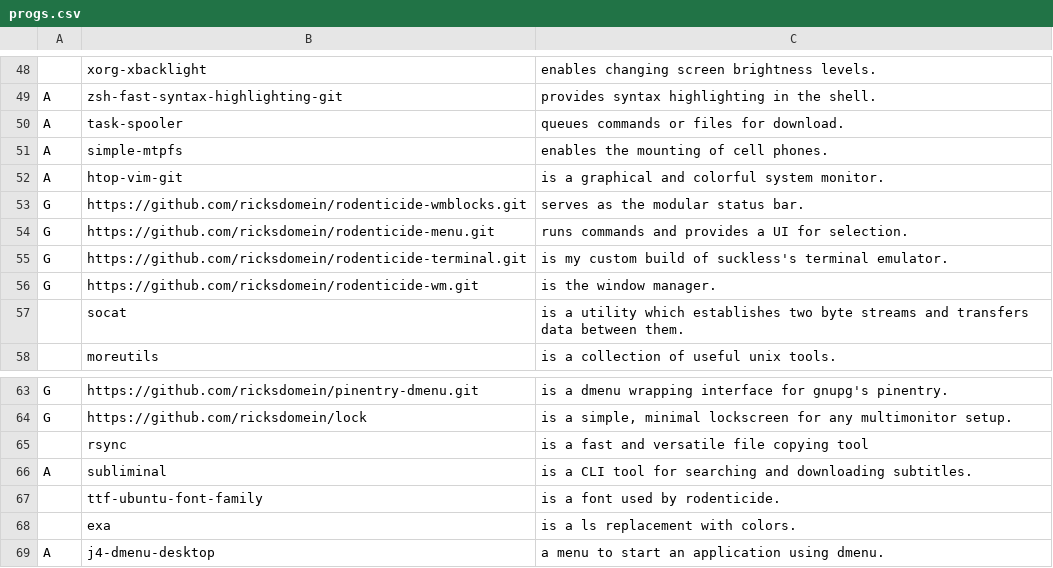
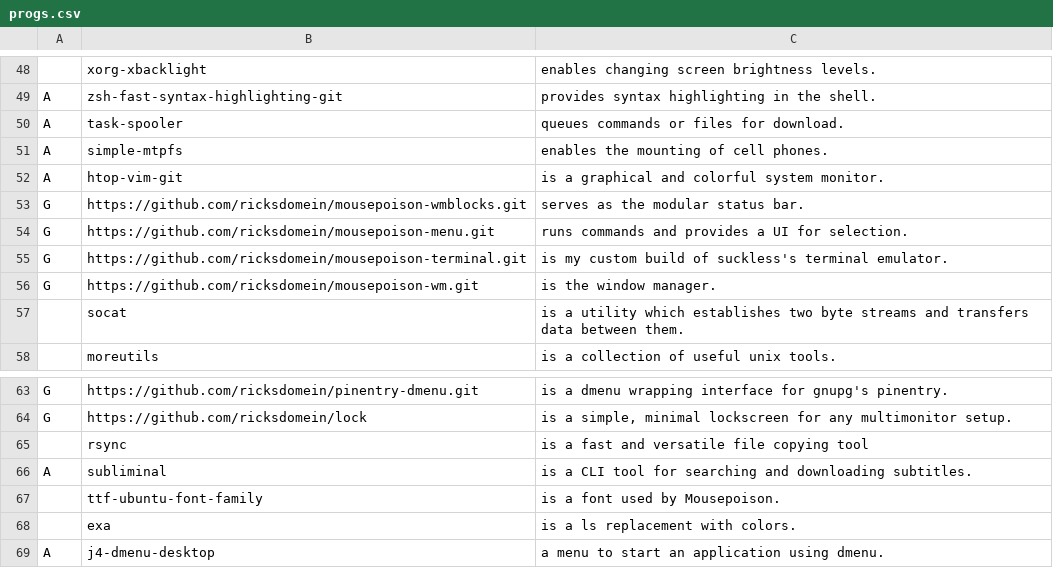
Before and after one commit to ricksdomein/Chad, a CSV file: progs.csv, drawn as a sheet; only a part is shown, gaps mark what is left out.

```diff
--- a/progs.csv
+++ b/progs.csv
@@ -52,6 +52,6 @@ A,simple-mtpfs,"enables the mounting of cell phones."
 A,htop-vim-git,"is a graphical and colorful system monitor."
-G,https://github.com/ricksdomein/rodenticide-wmblocks.git,"serves as the modular status bar."
-G,https://github.com/ricksdomein/rodenticide-menu.git,"runs commands and provides a UI for selection."
-G,https://github.com/ricksdomein/rodenticide-terminal.git,"is my custom build of suckless's terminal emulator."
-G,https://github.com/ricksdomein/rodenticide-wm.git,"is the window manager."
+G,https://github.com/ricksdomein/mousepoison-wmblocks.git,"serves as the modular status bar."
+G,https://github.com/ricksdomein/mousepoison-menu.git,"runs commands and provides a UI for selection."
+G,https://github.com/ricksdomein/mousepoison-terminal.git,"is my custom build of suckless's terminal emulator."
+G,https://github.com/ricksdomein/mousepoison-wm.git,"is the window manager."
 ,socat,"is a utility which establishes two byte streams and transfers data between them."
@@ -66,3 +66,3 @@ G,https://github.com/ricksdomein/lock,"is a simple, minimal lockscreen for any m
 A,subliminal,"is a CLI tool for searching and downloading subtitles."
-,ttf-ubuntu-font-family,"is a font used by rodenticide."
+,ttf-ubuntu-font-family,"is a font used by Mousepoison."
 ,exa,"is a ls replacement with colors."
```
Also changed, not shown: 1 other file.
